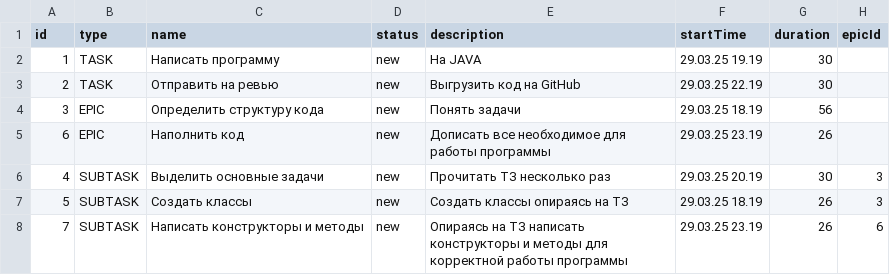
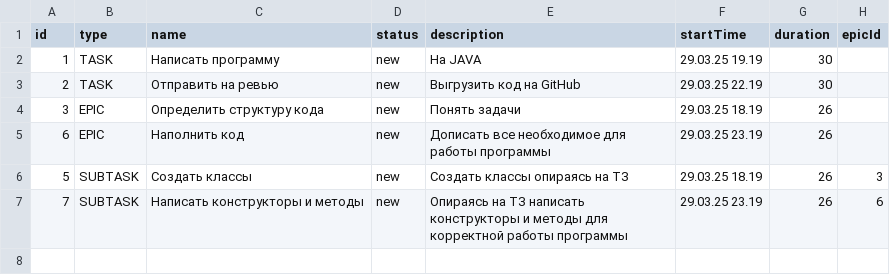
Before and after one commit to M0rteyk/java-kanban, a CSV file: out/production/FzSprint5/resourses/data.csv, drawn as a sheet.

Commit message:
Реализолвана ветка sprint_9-solution-http-api, реализован API, в котором эндпоинты будут соответствовать вызовам базовых методов интерфейса TaskManager, выполнена работа с HTTP-сервером, весь код был покрыт тестами, исправлен CheсkStyle

```diff
--- a/out/production/FzSprint5/resourses/data.csv
+++ b/out/production/FzSprint5/resourses/data.csv
@@ -3,5 +3,4 @@ id,type,name,status,description,startTime,duration,epicId
 2,TASK,Отправить на ревью,new,Выгрузить код на GitHub,29.03.25 22.19,30,
-3,EPIC,Определить структуру кода,new,Понять задачи,29.03.25 18.19,56,
+3,EPIC,Определить структуру кода,new,Понять задачи,29.03.25 18.19,26,
 6,EPIC,Наполнить код,new,Дописать все необходимое для работы программы,29.03.25 23.19,26,
-4,SUBTASK,Выделить основные задачи,new,Прочитать ТЗ несколько раз,29.03.25 20.19,30,3
 5,SUBTASK,Создать классы,new,Создать классы опираясь на ТЗ,29.03.25 18.19,26,3
```
Also changed, not shown: src/resourses/data.csv, 19 other files.
